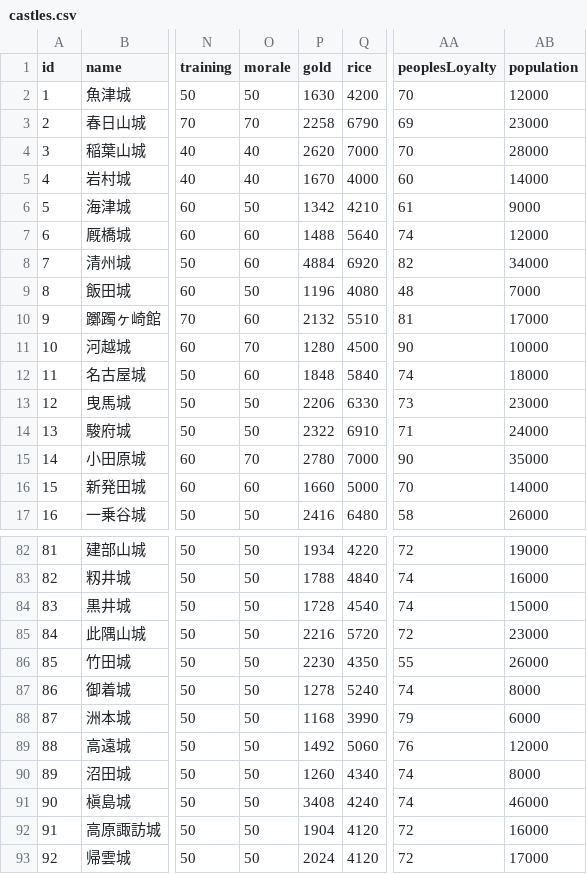
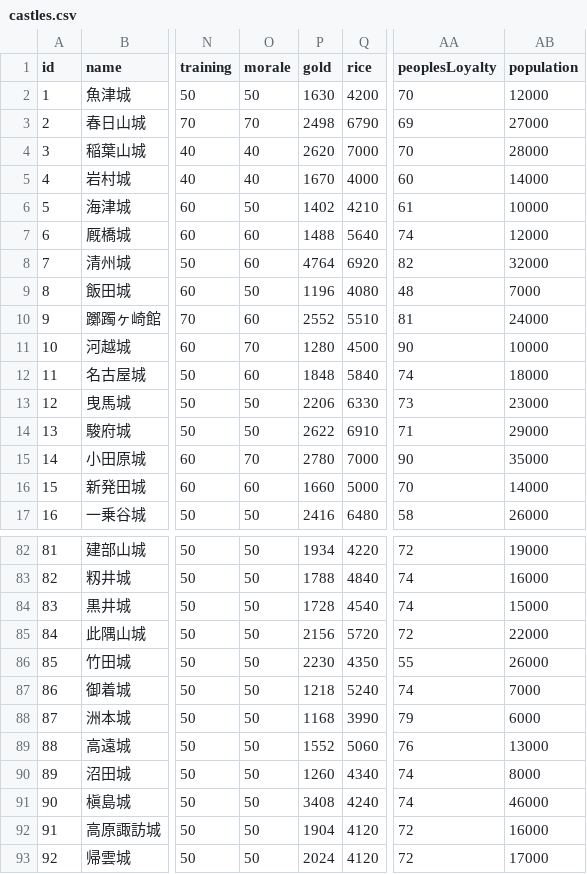
Before and after one commit to actrsys/sengoku-hadou, a CSV file: data/scenarios/1562_kiyosudoumei/castles.csv, drawn as a sheet; only a part is shown, gaps mark what is left out; the diff covers the shown part only; the diff names each change by its address in the sheet, - before the commit and + after, or states it on an @@ line.

```diff
--- a/data/scenarios/1562_kiyosudoumei/castles.csv
+++ b/data/scenarios/1562_kiyosudoumei/castles.csv
-P3 (gold): 2258
+P3 (gold): 2498
-AB3 (population): 23000
+AB3 (population): 27000
-P6 (gold): 1342
+P6 (gold): 1402
-AB6 (population): 9000
+AB6 (population): 10000
-P8 (gold): 4884
+P8 (gold): 4764
-AB8 (population): 34000
+AB8 (population): 32000
-P10 (gold): 2132
+P10 (gold): 2552
-AB10 (population): 17000
+AB10 (population): 24000
-P14 (gold): 2322
+P14 (gold): 2622
-AB14 (population): 24000
+AB14 (population): 29000
-P85 (gold): 2216
+P85 (gold): 2156
-AB85 (population): 23000
+AB85 (population): 22000
-P87 (gold): 1278
+P87 (gold): 1218
-AB87 (population): 8000
+AB87 (population): 7000
-P89 (gold): 1492
+P89 (gold): 1552
-AB89 (population): 12000
+AB89 (population): 13000
```
Also changed, not shown: 32 edited cells elsewhere in this file.
